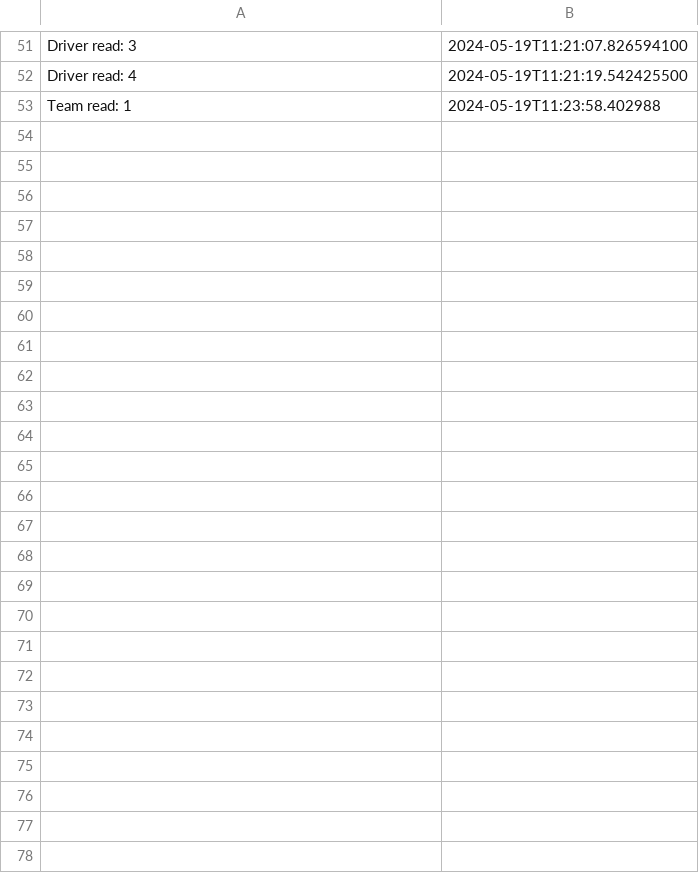
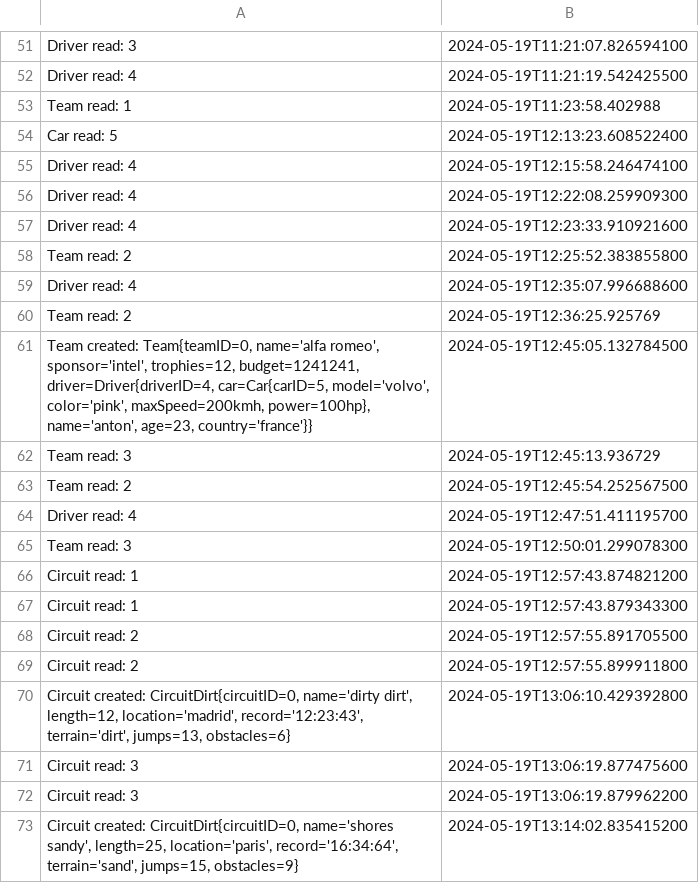
Before and after one commit to bote112/Java-Project, a CSV file: src/utils/audit.csv, drawn as a sheet; only a part is shown, gaps mark what is left out; the diff covers the shown part only; the diff names each change by its address in the sheet, - before the commit and + after, or states it on an @@ line.

```diff
--- a/src/utils/audit.csv
+++ b/src/utils/audit.csv
+row 54: Car read: 5 | 2024-05-19T12:13:23.608522400
+row 55: Driver read: 4 | 2024-05-19T12:15:58.246474100
+row 56: Driver read: 4 | 2024-05-19T12:22:08.259909300
+row 57: Driver read: 4 | 2024-05-19T12:23:33.910921600
+row 58: Team read: 2 | 2024-05-19T12:25:52.383855800
+row 59: Driver read: 4 | 2024-05-19T12:35:07.996688600
+row 60: Team read: 2 | 2024-05-19T12:36:25.925769
+row 61: Team created: Team{teamID=0, name='alfa romeo', sponsor='intel', trophies=12, budget=1241241, driver=Driver{driverID=4, car=Car{carID=5, model='volvo', color='pink', maxSpeed=200kmh, power=100hp}, name='anton', age=23, country='france'}} | 2024-05-19T12:45:05.132784500
+row 62: Team read: 3 | 2024-05-19T12:45:13.936729
+row 63: Team read: 2 | 2024-05-19T12:45:54.252567500
+row 64: Driver read: 4 | 2024-05-19T12:47:51.411195700
+row 65: Team read: 3 | 2024-05-19T12:50:01.299078300
+row 66: Circuit read: 1 | 2024-05-19T12:57:43.874821200
+row 67: Circuit read: 1 | 2024-05-19T12:57:43.879343300
+row 68: Circuit read: 2 | 2024-05-19T12:57:55.891705500
+row 69: Circuit read: 2 | 2024-05-19T12:57:55.899911800
+row 70: Circuit created: CircuitDirt{circuitID=0, name='dirty dirt', length=12, location='madrid', record='12:23:43', terrain='dirt', jumps=13, obstacles=6} | 2024-05-19T13:06:10.429392800
+row 71: Circuit read: 3 | 2024-05-19T13:06:19.877475600
+row 72: Circuit read: 3 | 2024-05-19T13:06:19.879962200
+row 73: Circuit created: CircuitDirt{circuitID=0, name='shores sandy', length=25, location='paris', record='16:34:64', terrain='sand', jumps=15, obstacles=9} | 2024-05-19T13:14:02.835415200
```
Also changed, not shown: 50 added rows elsewhere in this file, out/production/Proiect/utils/audit.csv, 13 other files.
